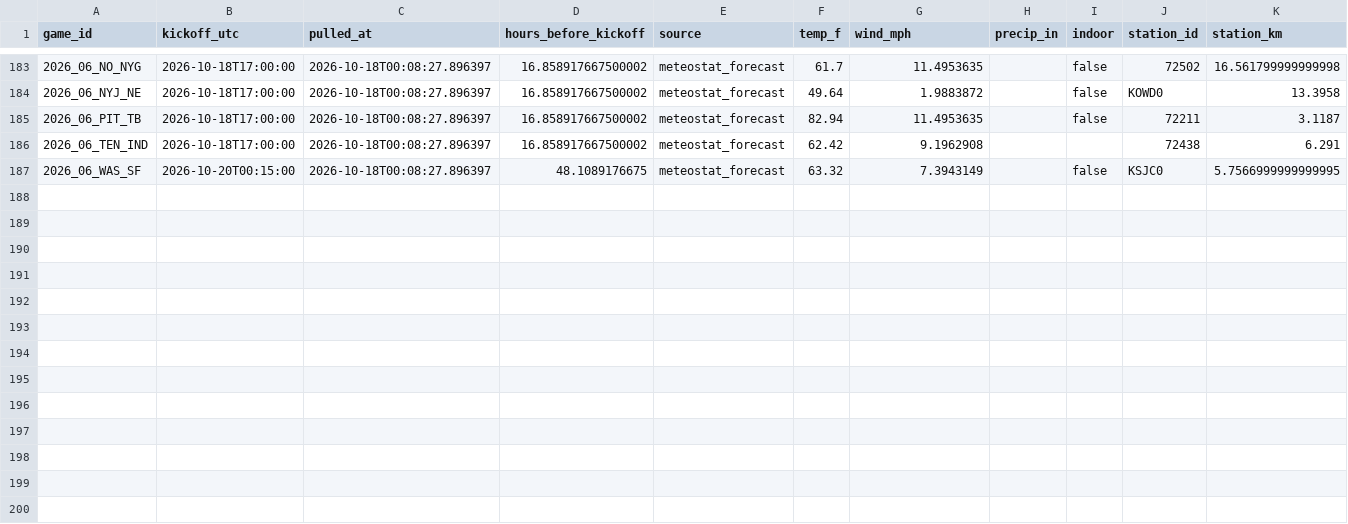
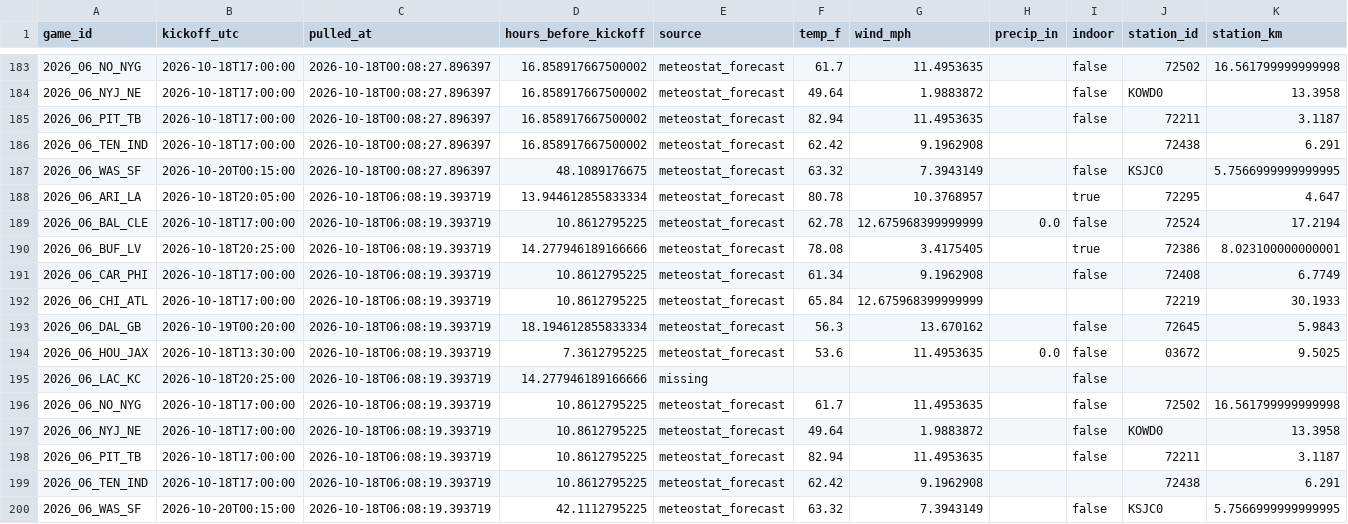
Before and after one commit to Lgulle1/Script-the-slate, a CSV file: records/weather_forecast_log.csv, drawn as a sheet; only a part is shown, gaps mark what is left out; the diff names each change by its address in the sheet, - before the commit and + after, or states it on an @@ line.

```diff
--- a/records/weather_forecast_log.csv
+++ b/records/weather_forecast_log.csv
+row 188: 2026_06_ARI_LA | 2026-10-18T20:05:00 | 2026-10-18T06:08:19.393719 | 13.944612855833334 | meteostat_forecast | 80.78 | 10.3768957 |  | true | 72295 | 4.647
+row 189: 2026_06_BAL_CLE | 2026-10-18T17:00:00 | 2026-10-18T06:08:19.393719 | 10.8612795225 | meteostat_forecast | 62.78 | 12.675968399999999 | 0.0 | false | 72524 | 17.2194
+row 190: 2026_06_BUF_LV | 2026-10-18T20:25:00 | 2026-10-18T06:08:19.393719 | 14.277946189166666 | meteostat_forecast | 78.08 | 3.4175405 |  | true | 72386 | 8.023100000000001
+row 191: 2026_06_CAR_PHI | 2026-10-18T17:00:00 | 2026-10-18T06:08:19.393719 | 10.8612795225 | meteostat_forecast | 61.34 | 9.1962908 |  | false | 72408 | 6.7749
+row 192: 2026_06_CHI_ATL | 2026-10-18T17:00:00 | 2026-10-18T06:08:19.393719 | 10.8612795225 | meteostat_forecast | 65.84 | 12.675968399999999 |  |  | 72219 | 30.1933
+row 193: 2026_06_DAL_GB | 2026-10-19T00:20:00 | 2026-10-18T06:08:19.393719 | 18.194612855833334 | meteostat_forecast | 56.3 | 13.670162 |  | false | 72645 | 5.9843
+row 194: 2026_06_HOU_JAX | 2026-10-18T13:30:00 | 2026-10-18T06:08:19.393719 | 7.3612795225 | meteostat_forecast | 53.6 | 11.4953635 | 0.0 | false | 03672 | 9.5025
+row 195: 2026_06_LAC_KC | 2026-10-18T20:25:00 | 2026-10-18T06:08:19.393719 | 14.277946189166666 | missing |  |  |  | false
+row 196: 2026_06_NO_NYG | 2026-10-18T17:00:00 | 2026-10-18T06:08:19.393719 | 10.8612795225 | meteostat_forecast | 61.7 | 11.4953635 |  | false | 72502 | 16.561799999999998
+row 197: 2026_06_NYJ_NE | 2026-10-18T17:00:00 | 2026-10-18T06:08:19.393719 | 10.8612795225 | meteostat_forecast | 49.64 | 1.9883872 |  | false | KOWD0 | 13.3958
+row 198: 2026_06_PIT_TB | 2026-10-18T17:00:00 | 2026-10-18T06:08:19.393719 | 10.8612795225 | meteostat_forecast | 82.94 | 11.4953635 |  | false | 72211 | 3.1187
+row 199: 2026_06_TEN_IND | 2026-10-18T17:00:00 | 2026-10-18T06:08:19.393719 | 10.8612795225 | meteostat_forecast | 62.42 | 9.1962908 |  |  | 72438 | 6.291
+row 200: 2026_06_WAS_SF | 2026-10-20T00:15:00 | 2026-10-18T06:08:19.393719 | 42.1112795225 | meteostat_forecast | 63.32 | 7.3943149 |  | false | KSJC0 | 5.7566999999999995
```
